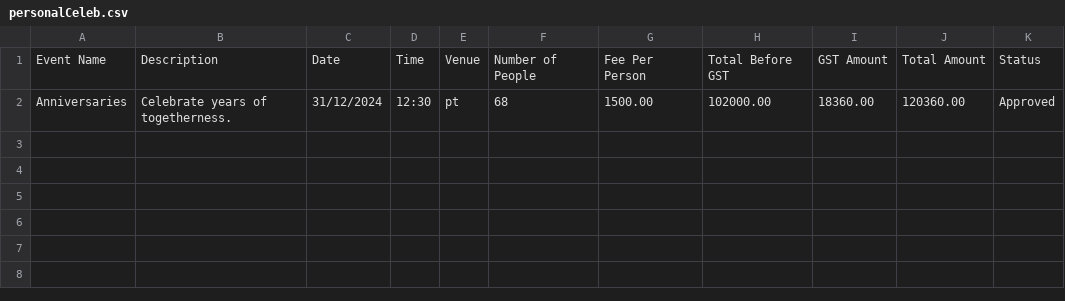
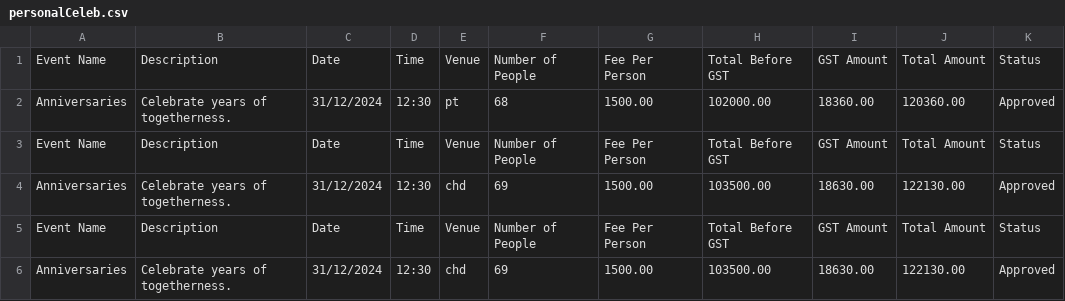
Before and after one commit to KINGKK-007/array-avengers, a CSV file: personalCeleb.csv, drawn as a sheet.

```diff
--- a/personalCeleb.csv
+++ b/personalCeleb.csv
@@ -2 +2,5 @@ Event Name,Description,Date,Time,Venue,Number of People,Fee Per Person,Total Bef
 "Anniversaries","Celebrate years of togetherness.","31/12/2024","12:30","pt",68,1500.00,102000.00,18360.00,120360.00,"Approved"
+Event Name,Description,Date,Time,Venue,Number of People,Fee Per Person,Total Before GST,GST Amount,Total Amount,Status
+"Anniversaries","Celebrate years of togetherness.","31/12/2024","12:30","chd",69,1500.00,103500.00,18630.00,122130.00,"Approved"
+Event Name,Description,Date,Time,Venue,Number of People,Fee Per Person,Total Before GST,GST Amount,Total Amount,Status
+"Anniversaries","Celebrate years of togetherness.","31/12/2024","12:30","chd",69,1500.00,103500.00,18630.00,122130.00,"Approved"
```
Also changed, not shown: 24 other files.
